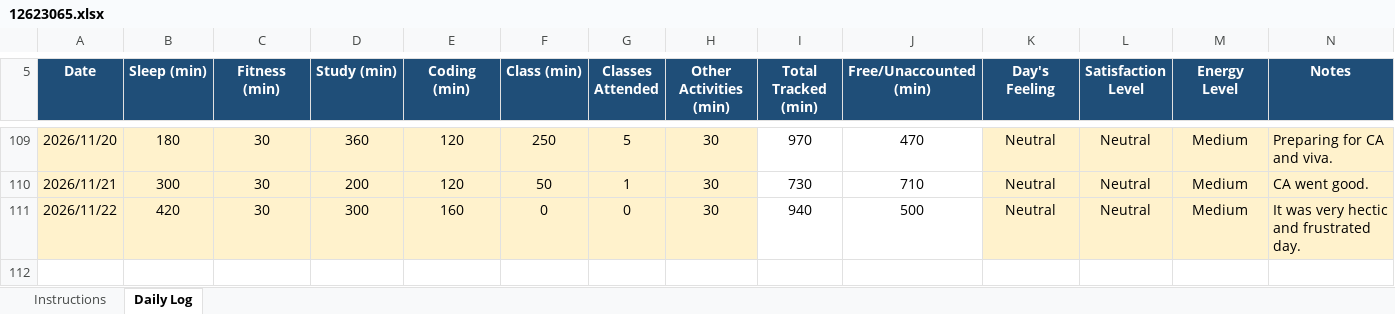
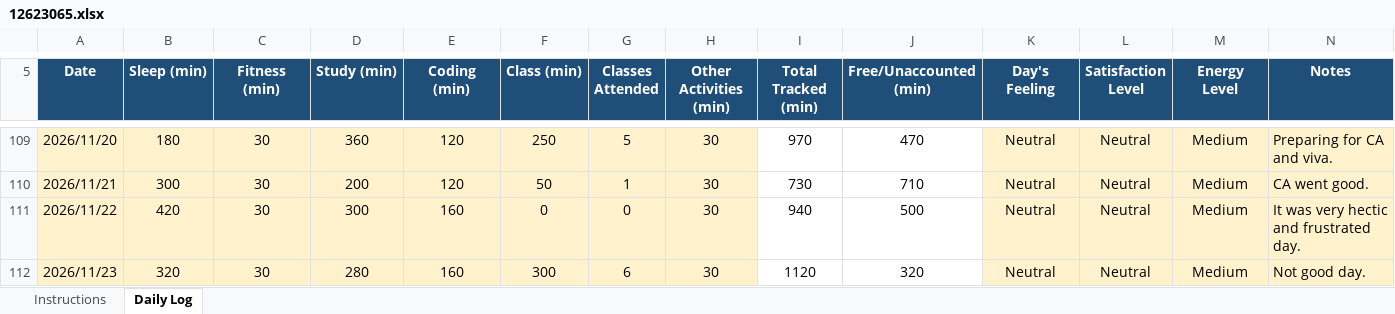
Before and after one commit to litikathakur927-cloud/CAP776, an Excel workbook: 12623065.xlsx, sheet Daily Log, drawn as a sheet; only a part is shown, gaps mark what is left out; values as stored, in another font and other column widths than the file's, no borders; conditional formats not drawn; the diff names each change by its address in the sheet, - before the commit and + after, or states it on an @@ line.

Commit message:
Daily Routine

```diff
--- a/12623065.xlsx (sheet Daily Log)
+++ b/12623065.xlsx (sheet Daily Log)
+row 112: 2026/11/23 | 320 | 30 | 280 | 160 | 300 | 6 | 30 | 1120 | 320 | Neutral | Neutral | Medium | Not good day.
```
